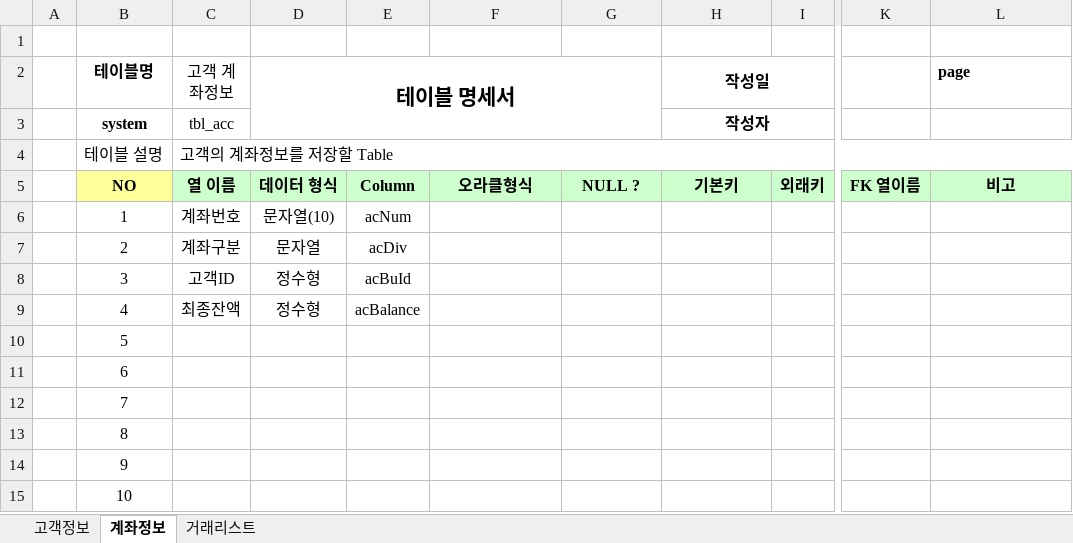
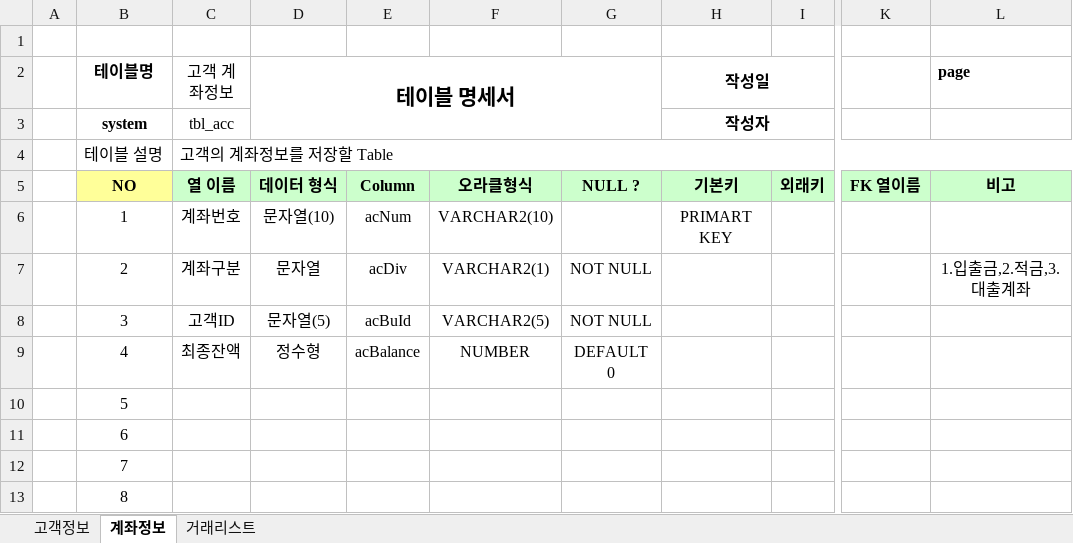
Before and after one commit to KANGYUEUN/Biz-2023-04-505-java, an Excel workbook: Java_020_Bank/은행계정계-테이블명세.xlsx, sheet 계좌정보, drawn as a sheet; only a part is shown, gaps mark what is left out; the shorter side is filled out with more unchanged rows; values as stored, in another font and other column widths than the file's, no borders; the diff names each change by its address in the sheet, - before the commit and + after, or states it on an @@ line.

```diff
--- a/Java_020_Bank/은행계정계-테이블명세.xlsx (sheet 계좌정보)
+++ b/Java_020_Bank/은행계정계-테이블명세.xlsx (sheet 계좌정보)
-F6: (empty)
+F6: VARCHAR2(10)
-H6 (작성일): (empty)
+H6 (작성일): PRIMART KEY
-F7: (empty)
+F7: VARCHAR2(1)
-G7:G8: (empty)
+G7:G8: NOT NULL
-L7 (page): (empty)
+L7 (page): 1.입출금,2.적금,3.대출계좌
-D8 (테이블 명세서): 정수형
+D8 (테이블 명세서): 문자열(5)
-F8: (empty)
+F8: VARCHAR2(5)
-F9: (empty)
+F9: NUMBER
-G9: (empty)
+G9: DEFAULT 0
```
Also changed, not shown: 14 other files.
